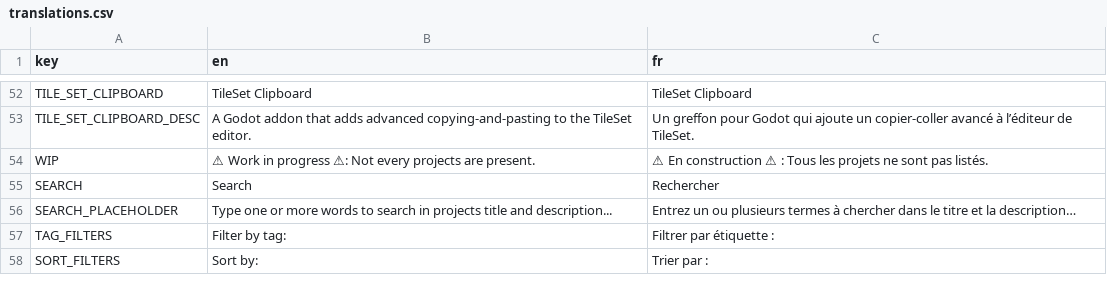
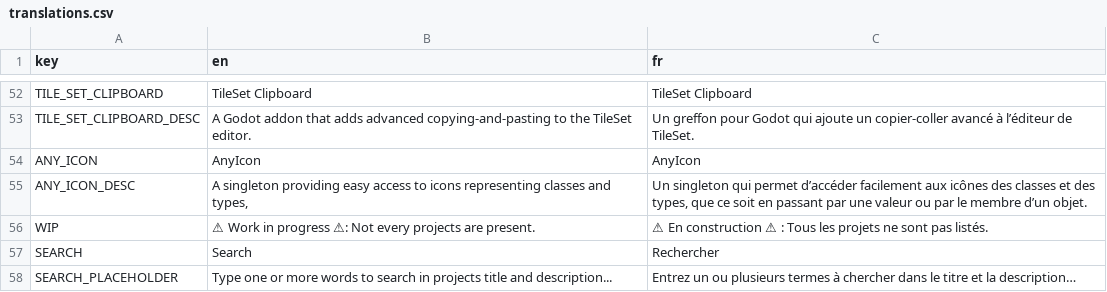
Before and after one commit to xorblo-doitus/projects, a CSV file: docs/assets/data/translations.csv, drawn as a sheet; only a part is shown, gaps mark what is left out; the shorter side is filled out with more unchanged rows; the diff names each change by its address in the sheet, - before the commit and + after, or states it on an @@ line.

Commit message:
Add project: AnyIcon

```diff
--- a/docs/assets/data/translations.csv
+++ b/docs/assets/data/translations.csv
+row 54: ANY_ICON | AnyIcon | AnyIcon
+row 55: ANY_ICON_DESC | A singleton providing easy access to icons representing classes and types, | Un singleton qui permet d’accéder facilement aux icônes des classes et des types, que ce soit en passant par une valeur ou par le membre d’un objet.
```
Also changed, not shown: docs/assets/data/projects.csv, 2 other files.
